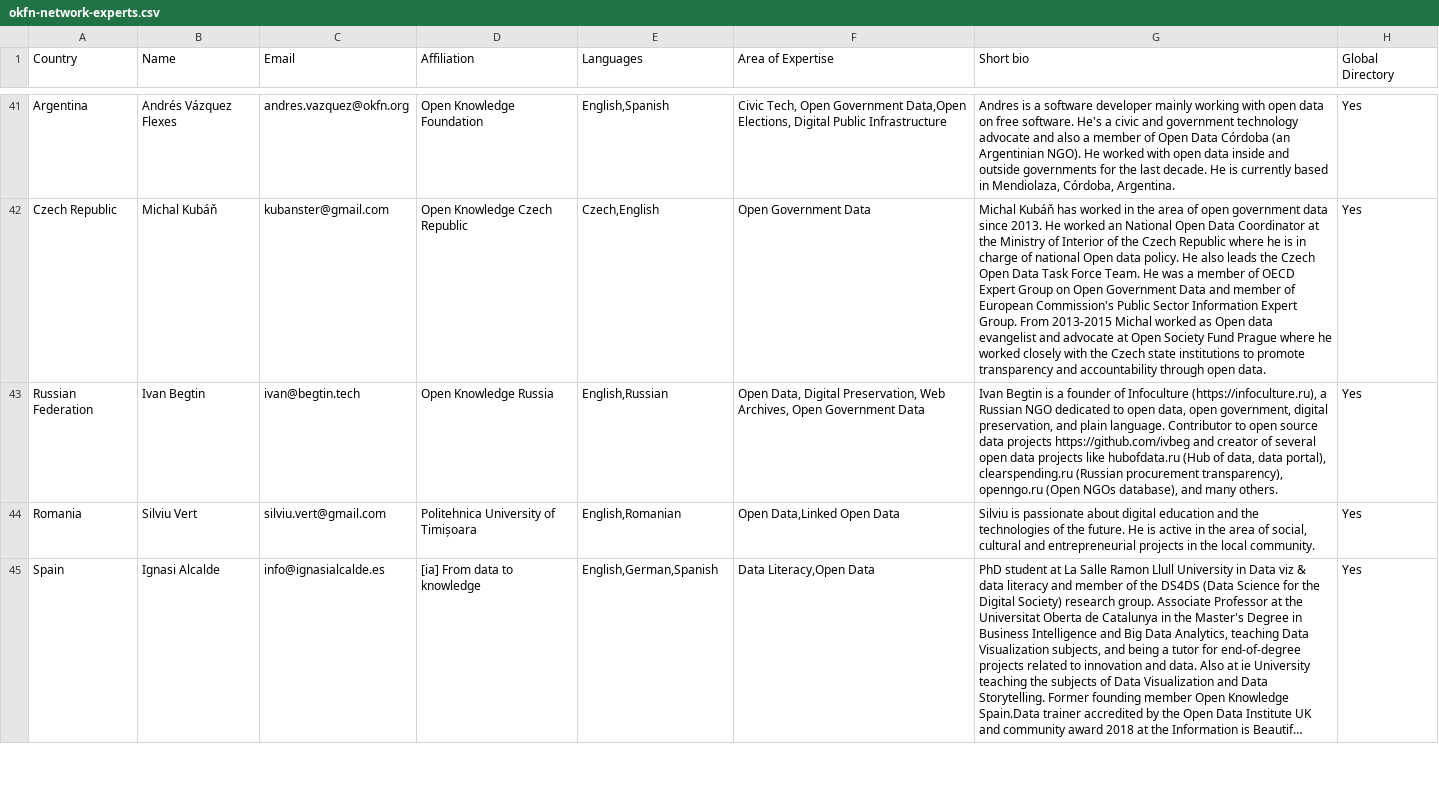
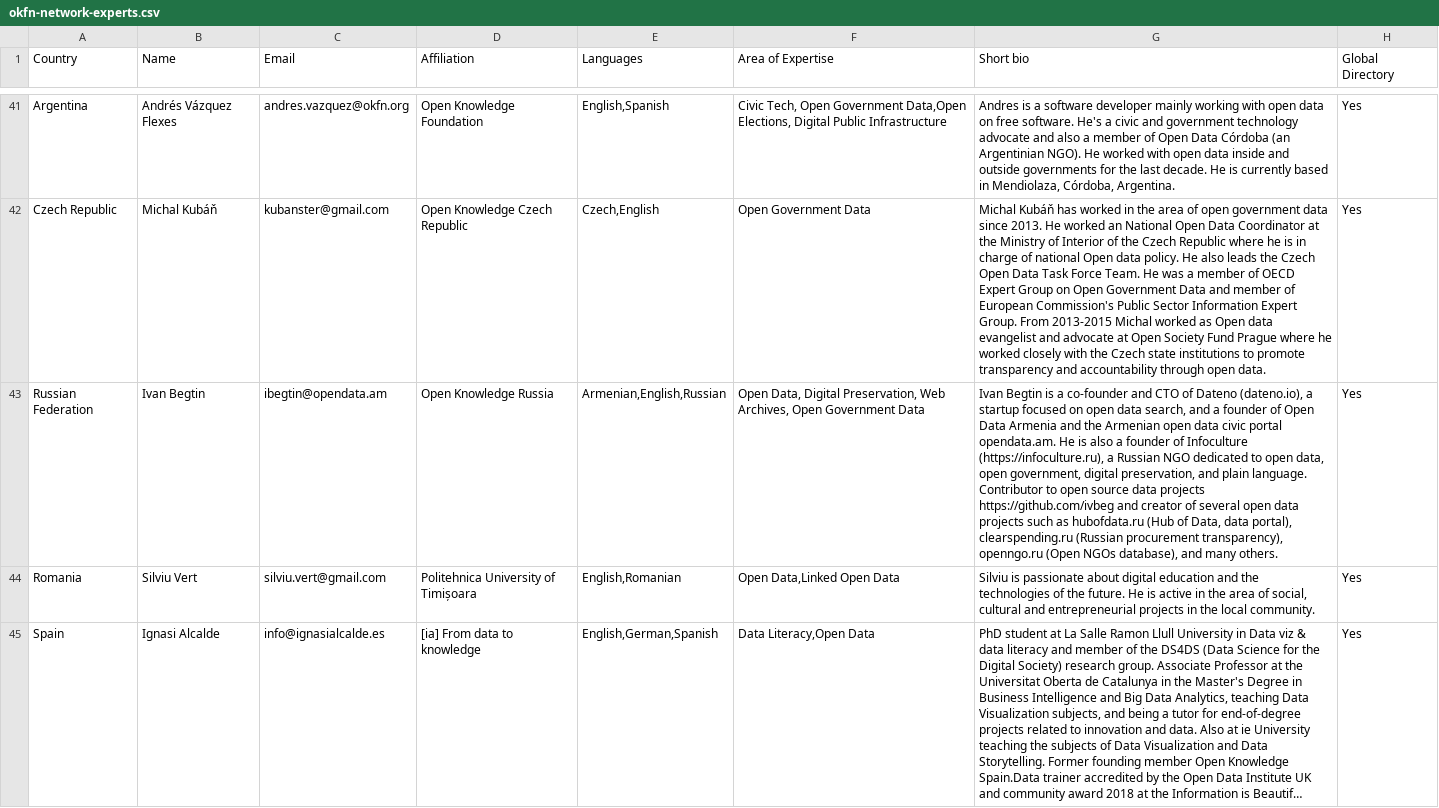
Before and after one commit to okfn/network, a CSV file: okfn-network-experts.csv, drawn as a sheet; only a part is shown, gaps mark what is left out; long unchanged cells end in …; the diff names each change by its address in the sheet, - before the commit and + after, or states it on an @@ line.

Commit message:
Update entries for Ivan Begtin and add new details

```diff
--- a/okfn-network-experts.csv
+++ b/okfn-network-experts.csv
-C43 (Email): ivan@begtin.tech
+C43 (Email): ibegtin@opendata.am
-E43 (Languages): English,Russian
+E43 (Languages): Armenian,English,Russian
-G43 (Short bio): …is a founder of Infoculture (https://infoculture.ru), a Russian NGO dedicated to open data, open government, digital preservation, and plain language. Contributor to open source data projects https://github.com/ivbeg and creator of several open data projects like hubofdata.ru (Hub of data, data portal),…
+G43 (Short bio): …is a co-founder and CTO of Dateno (dateno.io), a startup focused on open data search, and a founder of Open Data Armenia and the Armenian open data civic portal opendata.am. He is also a founder of Infoculture (https://infoculture.ru), a Russian NGO dedicated to open data, open government, digital preservation, and plain language. Contributor to open source data projects https://github.com/ivbeg and creator of several open data projects such as hubofdata.ru (Hub of Data, data portal),…
```
